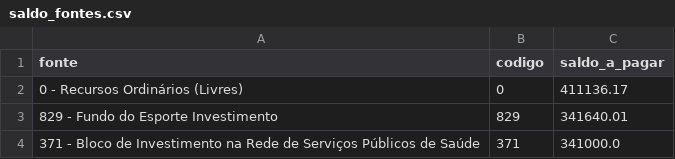
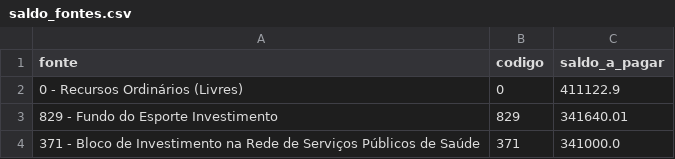
Before and after one commit to vagnerims2/painel-leopolis, a CSV file: data/saldo_fontes.csv, drawn as a sheet; only a part is shown.

```diff
--- a/data/saldo_fontes.csv
+++ b/data/saldo_fontes.csv
@@ -1,3 +1,3 @@
 fonte,codigo,saldo_a_pagar
-0 - Recursos Ordinários (Livres),0,411136.17
+0 - Recursos Ordinários (Livres),0,411122.9
 829 - Fundo do Esporte Investimento,829,341640.01
```
Also changed, not shown: data/movimento.csv, 7 other files.
